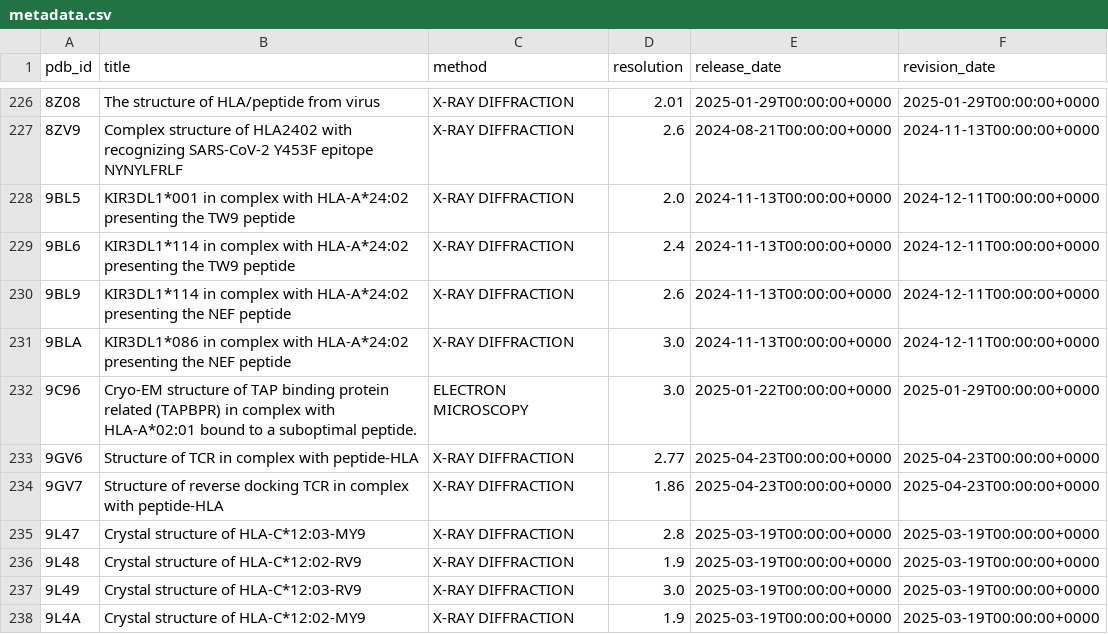
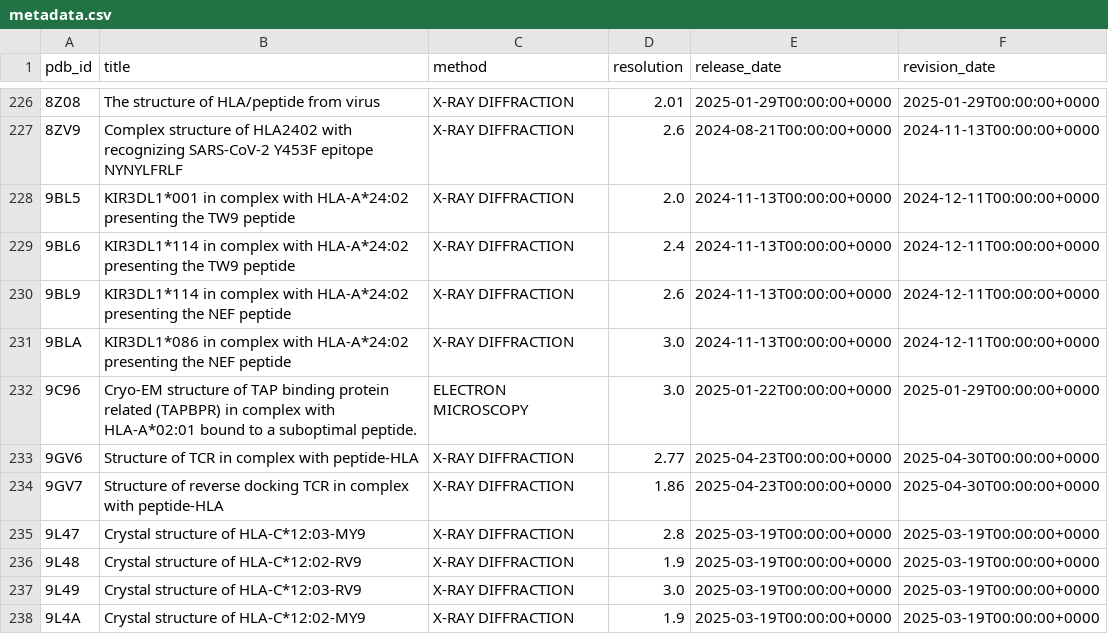
Before and after one commit to sermare/ESMCBA, a CSV file: jupyter_notebooks/rdfiffusion/metadata.csv, drawn as a sheet; only a part is shown, gaps mark what is left out.

```diff
--- a/jupyter_notebooks/rdfiffusion/metadata.csv
+++ b/jupyter_notebooks/rdfiffusion/metadata.csv
@@ -232,4 +232,4 @@ pdb_id,title,method,resolution,release_date,revision_date
 9C96,Cryo-EM structure of TAP binding protein related (TAPBPR) in complex with HLA-A*02:01 bound to a suboptimal peptide.,ELECTRON MICROSCOPY,3.0,2025-01-22T00:00:00+0000,2025-01-29T00:00:00+0000
-9GV6,Structure of TCR in complex with peptide-HLA,X-RAY DIFFRACTION,2.77,2025-04-23T00:00:00+0000,2025-04-23T00:00:00+0000
-9GV7,Structure of reverse docking TCR in complex with peptide-HLA,X-RAY DIFFRACTION,1.86,2025-04-23T00:00:00+0000,2025-04-23T00:00:00+0000
+9GV6,Structure of TCR in complex with peptide-HLA,X-RAY DIFFRACTION,2.77,2025-04-23T00:00:00+0000,2025-04-30T00:00:00+0000
+9GV7,Structure of reverse docking TCR in complex with peptide-HLA,X-RAY DIFFRACTION,1.86,2025-04-23T00:00:00+0000,2025-04-30T00:00:00+0000
 9L47,Crystal structure of HLA-C*12:03-MY9,X-RAY DIFFRACTION,2.8,2025-03-19T00:00:00+0000,2025-03-19T00:00:00+0000
```
Also changed, not shown: performances/models_performances_23042025.csv, 19 other files.
